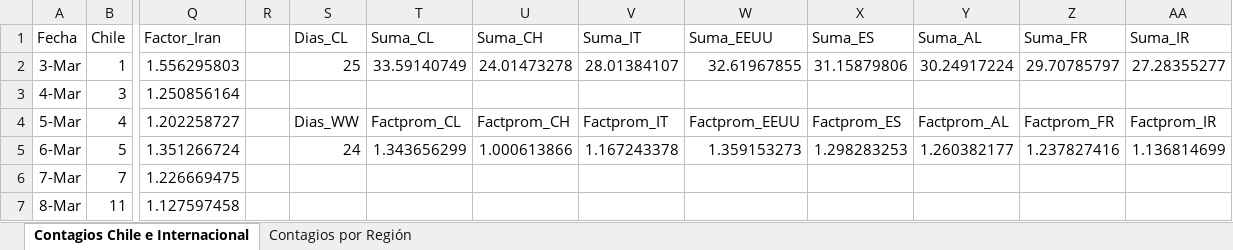
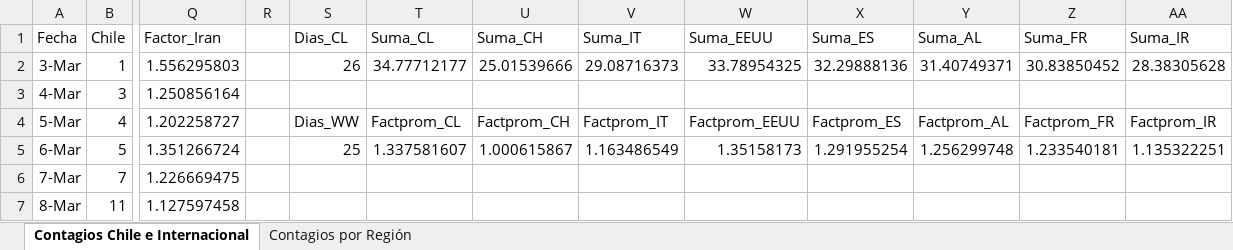
Before and after one commit to showiz/coronagraph, an Excel workbook: samples.xlsx, sheet Contagios Chile e Internacional, drawn as a sheet; only a part is shown, gaps mark what is left out; values as stored, in another font and other column widths than the file's, no borders; conditional formats and table styles not drawn; the diff covers the shown part only; the diff names each change by its address in the sheet, - before the commit and + after, or states it on an @@ line.

```diff
--- a/samples.xlsx (sheet Contagios Chile e Internacional)
+++ b/samples.xlsx (sheet Contagios Chile e Internacional)
-S2 (Dias_CL): 25
+S2 (Dias_CL): 26
-T2 (Suma_CL): 33.59140749
+T2 (Suma_CL): 34.77712177
-U2 (Suma_CH): 24.01473278
+U2 (Suma_CH): 25.01539666
-V2 (Suma_IT): 28.01384107
+V2 (Suma_IT): 29.08716373
-W2 (Suma_EEUU): 32.61967855
+W2 (Suma_EEUU): 33.78954325
-X2 (Suma_ES): 31.15879806
+X2 (Suma_ES): 32.29888136
-Y2 (Suma_AL): 30.24917224
+Y2 (Suma_AL): 31.40749371
-Z2 (Suma_FR): 29.70785797
+Z2 (Suma_FR): 30.83850452
-AA2 (Suma_IR): 27.28355277
+AA2 (Suma_IR): 28.38305628
-S5 (Dias_CL): 24
+S5 (Dias_CL): 25
-T5 (Suma_CL): 1.343656299
+T5 (Suma_CL): 1.337581607
-U5 (Suma_CH): 1.000613866
+U5 (Suma_CH): 1.000615867
-V5 (Suma_IT): 1.167243378
+V5 (Suma_IT): 1.163486549
-W5 (Suma_EEUU): 1.359153273
+W5 (Suma_EEUU): 1.35158173
-X5 (Suma_ES): 1.298283253
+X5 (Suma_ES): 1.291955254
-Y5 (Suma_AL): 1.260382177
+Y5 (Suma_AL): 1.256299748
-Z5 (Suma_FR): 1.237827416
+Z5 (Suma_FR): 1.233540181
-AA5 (Suma_IR): 1.136814699
+AA5 (Suma_IR): 1.135322251
```
Also changed, not shown: 18 edited cells elsewhere in this sheet, 3 other files.
